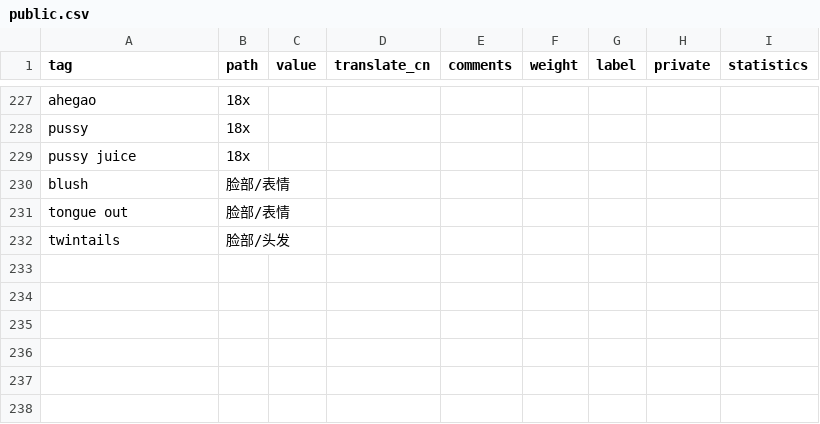
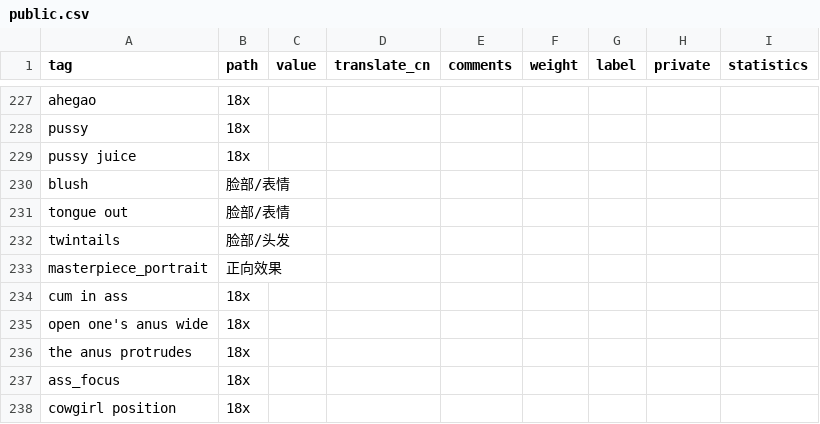
Before and after one commit to SleepySoft/StableDiffusionTagsManager, a CSV file: public.csv, drawn as a sheet; only a part is shown, gaps mark what is left out; the diff names each change by its address in the sheet, - before the commit and + after, or states it on an @@ line.

```diff
--- a/public.csv
+++ b/public.csv
+row 233: masterpiece_portrait | 正向效果
+row 234: cum in ass | 18x
+row 235: open one's anus wide | 18x
+row 236: the anus protrudes | 18x
+row 237: ass_focus | 18x
+row 238: cowgirl position | 18x
```
Also changed, not shown: 3 other files.
